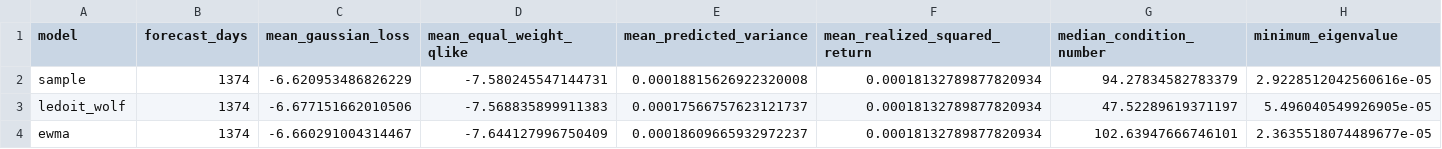
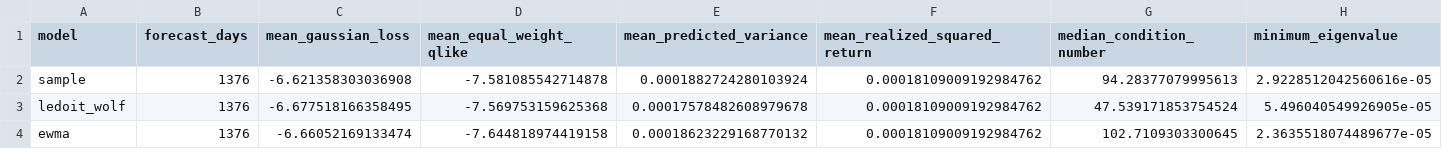
Before and after one commit to burguty/portfolio_modelling, a CSV file: data/risk/test_summary.csv, drawn as a sheet; only a part is shown; the diff names each change by its address in the sheet, - before the commit and + after, or states it on an @@ line.

```diff
--- a/data/risk/test_summary.csv
+++ b/data/risk/test_summary.csv
-B2:B4 (forecast_days): 1374
+B2:B4 (forecast_days): 1376
-C2 (mean_gaussian_loss): -6.620953486826229
+C2 (mean_gaussian_loss): -6.621358303036908
-D2 (mean_equal_weight_qlike): -7.580245547144731
+D2 (mean_equal_weight_qlike): -7.581085542714878
-E2 (mean_predicted_variance): 0.00018815626922320008
+E2 (mean_predicted_variance): 0.0001882724280103924
-F2:F4 (mean_realized_squared_return): 0.00018132789877820934
+F2:F4 (mean_realized_squared_return): 0.00018109009192984762
-G2 (median_condition_number): 94.27834582783379
+G2 (median_condition_number): 94.28377079995613
-C3 (mean_gaussian_loss): -6.677151662010506
+C3 (mean_gaussian_loss): -6.677518166358495
-D3 (mean_equal_weight_qlike): -7.568835899911383
+D3 (mean_equal_weight_qlike): -7.569753159625368
-E3 (mean_predicted_variance): 0.00017566757623121737
+E3 (mean_predicted_variance): 0.00017578482608979678
-G3 (median_condition_number): 47.52289619371197
+G3 (median_condition_number): 47.539171853754524
-C4 (mean_gaussian_loss): -6.660291004314467
+C4 (mean_gaussian_loss): -6.66052169133474
-D4 (mean_equal_weight_qlike): -7.644127996750409
+D4 (mean_equal_weight_qlike): -7.644818974419158
-E4 (mean_predicted_variance): 0.00018609665932972237
+E4 (mean_predicted_variance): 0.00018623229168770132
-G4 (median_condition_number): 102.63947666746101
+G4 (median_condition_number): 102.7109303300645
```
Also changed, not shown: data/risk/forecast_diagnostics.csv, 7 other files.
